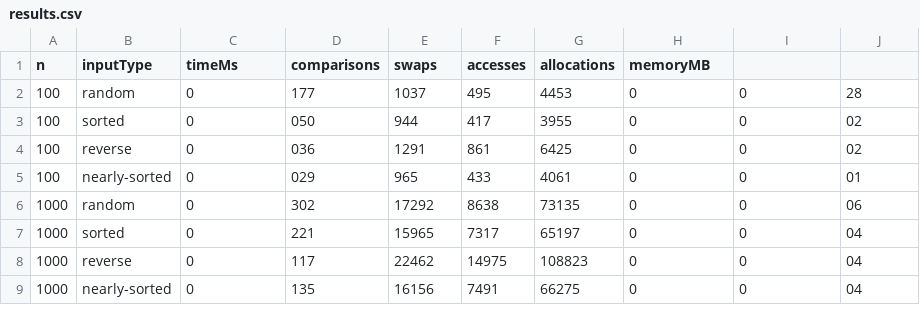
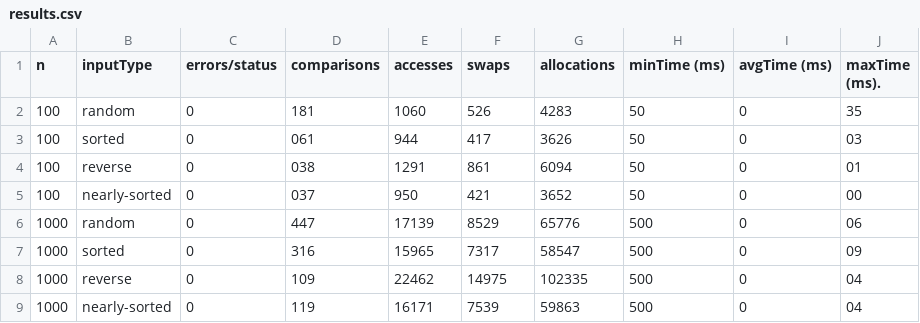
Before and after one commit to hulahup4ikk/Assignment2--MinHeap-, a CSV file: results.csv, drawn as a sheet; only a part is shown; the diff covers the shown part only.

```diff
--- a/results.csv
+++ b/results.csv
@@ -1,9 +1,9 @@
-n,inputType,timeMs,comparisons,swaps,accesses,allocations,memoryMB
-100,random,0,177,1037,495,4453,0,0,28
-100,sorted,0,050,944,417,3955,0,0,02
-100,reverse,0,036,1291,861,6425,0,0,02
-100,nearly-sorted,0,029,965,433,4061,0,0,01
-1000,random,0,302,17292,8638,73135,0,0,06
-1000,sorted,0,221,15965,7317,65197,0,0,04
-1000,reverse,0,117,22462,14975,108823,0,0,04
-1000,nearly-sorted,0,135,16156,7491,66275,0,0,04
+n,inputType,errors/status,comparisons,accesses,swaps,allocations,minTime (ms),avgTime (ms), maxTime (ms).
+100,random,0,181,1060,526,4283,50,0,35
+100,sorted,0,061,944,417,3626,50,0,03
+100,reverse,0,038,1291,861,6094,50,0,01
+100,nearly-sorted,0,037,950,421,3652,50,0,00
+1000,random,0,447,17139,8529,65776,500,0,06
+1000,sorted,0,316,15965,7317,58547,500,0,09
+1000,reverse,0,109,22462,14975,102335,500,0,04
+1000,nearly-sorted,0,119,16171,7539,59863,500,0,04
```
Also changed, not shown: 101 edited cells elsewhere in this file, 2 other files.
